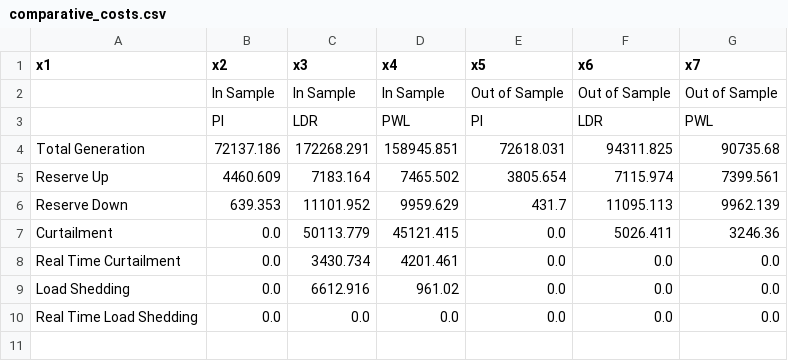
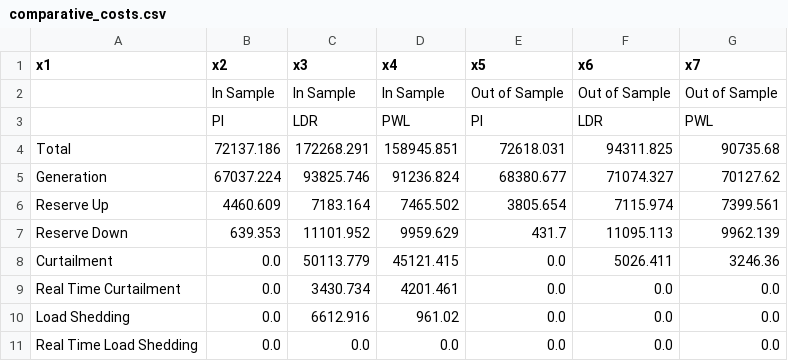
Before and after one commit to MathNog/MLOptFinalProject, a CSV file: presentation/comparative_costs.csv, drawn as a sheet.

Commit message:
add total cost into results

```diff
--- a/presentation/comparative_costs.csv
+++ b/presentation/comparative_costs.csv
@@ -3,3 +3,4 @@ x1,x2,x3,x4,x5,x6,x7
 ,PI,LDR,PWL,PI,LDR,PWL
-Total Generation,72137.186,172268.291,158945.851,72618.031,94311.825,90735.68
+Total,72137.186,172268.291,158945.851,72618.031,94311.825,90735.68
+Generation,67037.224,93825.746,91236.824,68380.677,71074.327,70127.62
 Reserve Up,4460.609,7183.164,7465.502,3805.654,7115.974,7399.561
```
Also changed, not shown: 1 other file.
